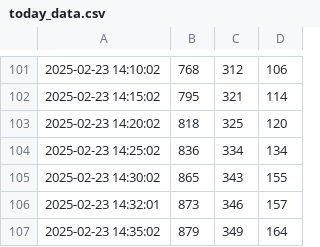
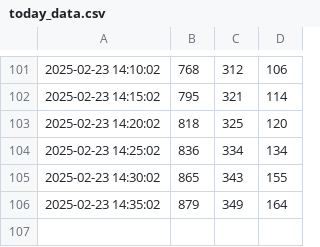
Before and after one commit to CharmingZh/IsItBusy, a CSV file: data/today_data.csv, drawn as a sheet; only a part is shown, gaps mark what is left out; the diff names each change by its address in the sheet, - before the commit and + after, or states it on an @@ line.

Commit message:
Update today_data.csv

```diff
--- a/data/today_data.csv
+++ b/data/today_data.csv
-row 106: 2025-02-23 14:32:01 | 873 | 346 | 157
```
